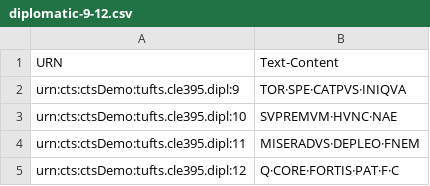
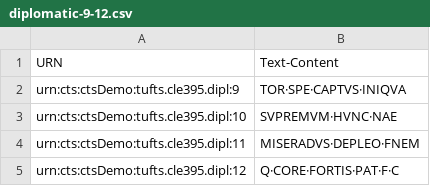
Before and after one commit to Eumaeus/tufts-cts-demo, a CSV file: diplomatic-9-12.csv, drawn as a sheet.

Commit message:
Update diplomatic-9-12.csv

```diff
--- a/diplomatic-9-12.csv
+++ b/diplomatic-9-12.csv
@@ -1,3 +1,3 @@
 "URN","Text-Content"
-"urn:cts:ctsDemo:tufts.cle395.dipl:9","TOR·SPE·CATPVS·INIQVA"
+"urn:cts:ctsDemo:tufts.cle395.dipl:9","TOR·SPE·CAPTVS·INIQVA"
 "urn:cts:ctsDemo:tufts.cle395.dipl:10","SVPREMVM·HVNC·NAE"
```
